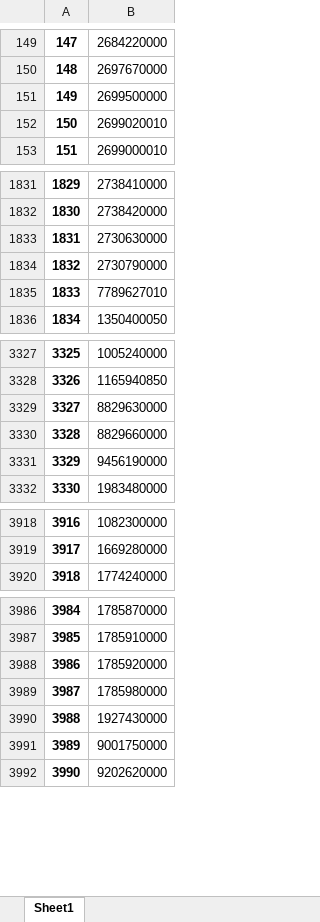
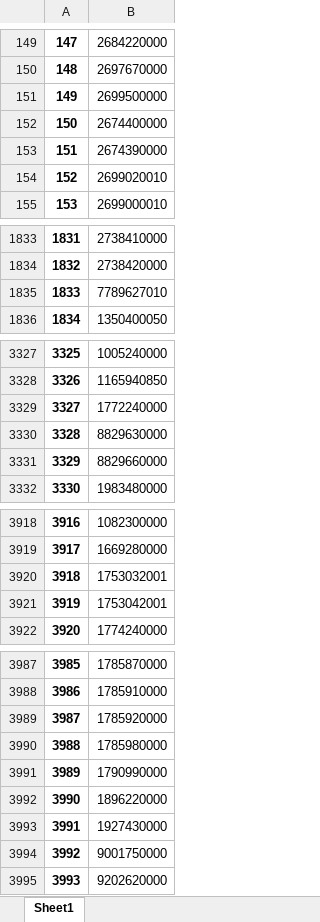
Before and after one commit to Darkrider123/AI_scraper, an Excel workbook: Weidmueller/results/error.xlsx, sheet Sheet1, drawn as a sheet; only a part is shown, gaps mark what is left out; values as stored, in another font and other column widths than the file's, no borders; removed rows and columns are numbered as before the commit, all else as after; the diff covers the shown part only; the diff names each change by its address in the sheet, - before the commit and + after, or states it on an @@ line.

```diff
--- a/Weidmueller/results/error.xlsx (sheet Sheet1)
+++ b/Weidmueller/results/error.xlsx (sheet Sheet1)
+row 152: 150 | 2674400000
+row 153: 151 | 2674390000
@@ column A renumbered between rows 154 and 4253 @@
-row 1833: 1831 | 2730630000
-row 1834: 1832 | 2730790000
+row 3329: 3327 | 1772240000
-row 3331: 3329 | 9456190000
+row 3920: 3918 | 1753032001
+row 3921: 3919 | 1753042001
+row 3991: 3989 | 1790990000
+row 3992: 3990 | 1896220000
```
Also changed, not shown: 576 added rows and 8 removed rows elsewhere in this sheet, Weidmueller/results/only_title.xlsx, 5 other files.
